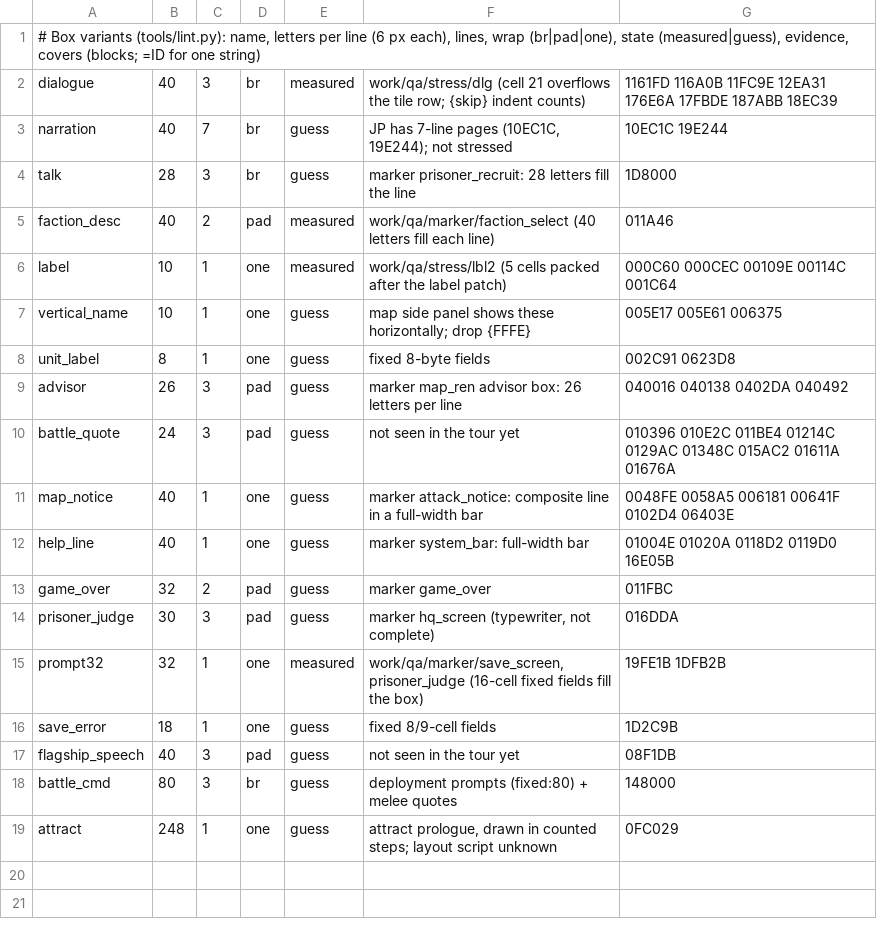
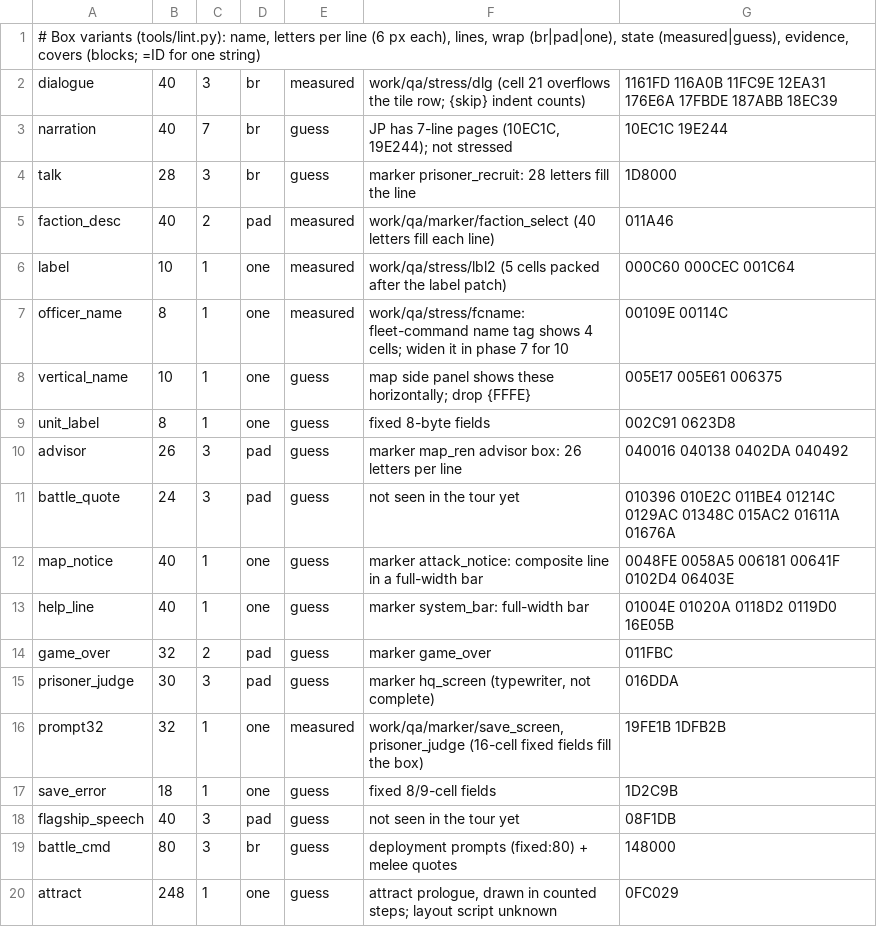
Before and after one commit to minhnhattonthat/ginga-sengoku-gunyuuden-rai-en, a TSV file: data/boxes.tsv, drawn as a sheet.

```diff
--- a/data/boxes.tsv
+++ b/data/boxes.tsv
@@ -5,3 +5,4 @@ talk	28	3	br	guess	marker prisoner_recruit: 28 letters fill the line	1D8000
 faction_desc	40	2	pad	measured	work/qa/marker/faction_select (40 letters fill each line)	011A46
-label	10	1	one	measured	work/qa/stress/lbl2 (5 cells packed after the label patch)	000C60 000CEC 00109E 00114C 001C64
+label	10	1	one	measured	work/qa/stress/lbl2 (5 cells packed after the label patch)	000C60 000CEC 001C64
+officer_name	8	1	one	measured	work/qa/stress/fcname: fleet-command name tag shows 4 cells; widen it in phase 7 for 10	00109E 00114C
 vertical_name	10	1	one	guess	map side panel shows these horizontally; drop {FFFE}	005E17 005E61 006375
```
Also changed, not shown: 3 other files.
